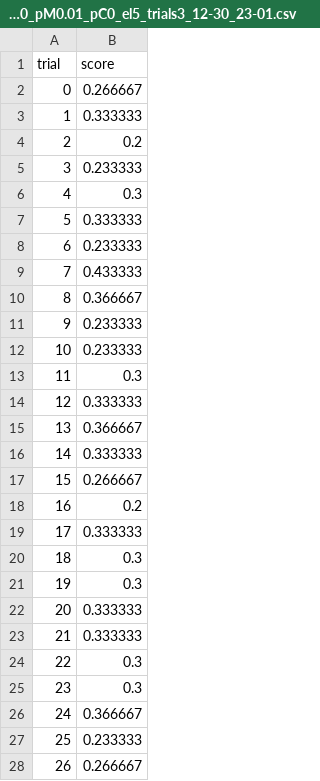
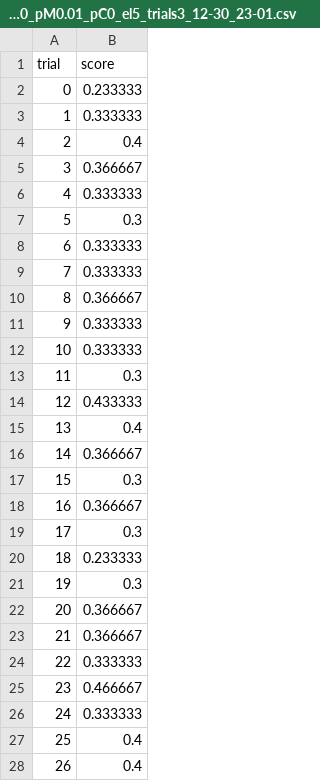
Before and after one commit to petretiandrea/thesis-genetic-swarm, a CSV file: analysis-visualization/collected-data/genetic/task3/result_task3_nodes50_k3_bias0.21_prox0_p80_g100_pM0.01_pC0_el5_trials3_12-30_23-01.csv, drawn as a sheet; only a part is shown; the diff covers the shown part only.

```diff
--- a/analysis-visualization/collected-data/genetic/task3/result_task3_nodes50_k3_bias0.21_prox0_p80_g100_pM0.01_pC0_el5_trials3_12-30_23-01.csv
+++ b/analysis-visualization/collected-data/genetic/task3/result_task3_nodes50_k3_bias0.21_prox0_p80_g100_pM0.01_pC0_el5_trials3_12-30_23-01.csv
@@ -1,28 +1,28 @@
 trial;score
-0;0.266667
+0;0.233333
 1;0.333333
-2;0.2
-3;0.233333
-4;0.3
-5;0.333333
-6;0.233333
-7;0.433333
+2;0.4
+3;0.366667
+4;0.333333
+5;0.3
+6;0.333333
+7;0.333333
 8;0.366667
-9;0.233333
-10;0.233333
+9;0.333333
+10;0.333333
 11;0.3
-12;0.333333
-13;0.366667
-14;0.333333
-15;0.266667
-16;0.2
-17;0.333333
-18;0.3
+12;0.433333
+13;0.4
+14;0.366667
+15;0.3
+16;0.366667
+17;0.3
+18;0.233333
 19;0.3
-20;0.333333
-21;0.333333
-22;0.3
-23;0.3
-24;0.366667
-25;0.233333
-26;0.266667
+20;0.366667
+21;0.366667
+22;0.333333
+23;0.466667
+24;0.333333
+25;0.4
+26;0.4
```
Also changed, not shown: 1 edited cell elsewhere in this file, analysis-visualization/collected-data/genetic/task2/result_task2_nodes50_k3_bias0.21_prox1.5_p80_g100_pM0.01_pC0_el5_trials3_22-42_22-01.csv, 16 other files.
